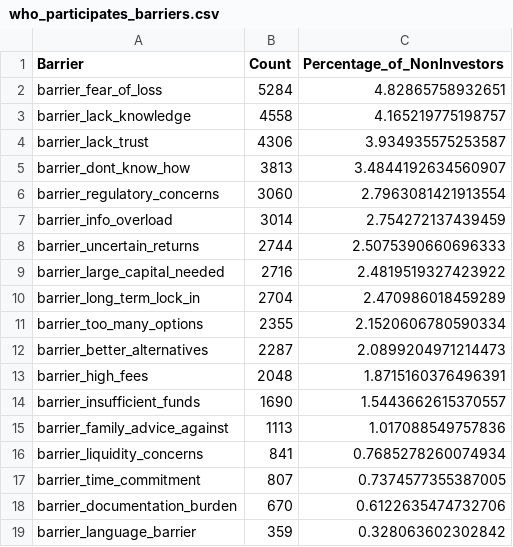
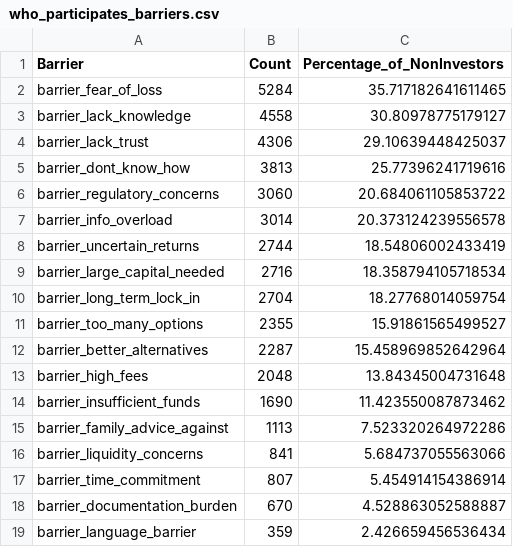
Before and after one commit to Shivansh-Verma7719/dsm-project, a CSV file: report/data/who_participates_barriers.csv, drawn as a sheet.

```diff
--- a/report/data/who_participates_barriers.csv
+++ b/report/data/who_participates_barriers.csv
@@ -1,19 +1,19 @@
 Barrier,Count,Percentage_of_NonInvestors
-barrier_fear_of_loss,5284,4.82865758932651
-barrier_lack_knowledge,4558,4.165219775198757
-barrier_lack_trust,4306,3.934935575253587
-barrier_dont_know_how,3813,3.4844192634560907
-barrier_regulatory_concerns,3060,2.7963081421913554
-barrier_info_overload,3014,2.754272137439459
-barrier_uncertain_returns,2744,2.5075390660696333
-barrier_large_capital_needed,2716,2.4819519327423922
-barrier_long_term_lock_in,2704,2.470986018459289
-barrier_too_many_options,2355,2.1520606780590334
-barrier_better_alternatives,2287,2.0899204971214473
-barrier_high_fees,2048,1.8715160376496391
-barrier_insufficient_funds,1690,1.5443662615370557
-barrier_family_advice_against,1113,1.017088549757836
-barrier_liquidity_concerns,841,0.7685278260074934
-barrier_time_commitment,807,0.7374577355387005
-barrier_documentation_burden,670,0.6122635474732706
-barrier_language_barrier,359,0.328063602302842
+barrier_fear_of_loss,5284,35.717182641611465
+barrier_lack_knowledge,4558,30.80978775179127
+barrier_lack_trust,4306,29.10639448425037
+barrier_dont_know_how,3813,25.77396241719616
+barrier_regulatory_concerns,3060,20.684061105853722
+barrier_info_overload,3014,20.373124239556578
+barrier_uncertain_returns,2744,18.54806002433419
+barrier_large_capital_needed,2716,18.358794105718534
+barrier_long_term_lock_in,2704,18.27768014059754
+barrier_too_many_options,2355,15.91861565499527
+barrier_better_alternatives,2287,15.458969852642964
+barrier_high_fees,2048,13.84345004731648
+barrier_insufficient_funds,1690,11.423550087873462
+barrier_family_advice_against,1113,7.523320264972286
+barrier_liquidity_concerns,841,5.684737055563066
+barrier_time_commitment,807,5.454914154386914
+barrier_documentation_burden,670,4.528863052588887
+barrier_language_barrier,359,2.426659456536434
```
Also changed, not shown: report/data/who_participates_logistic_regression.csv, 8 other files.
